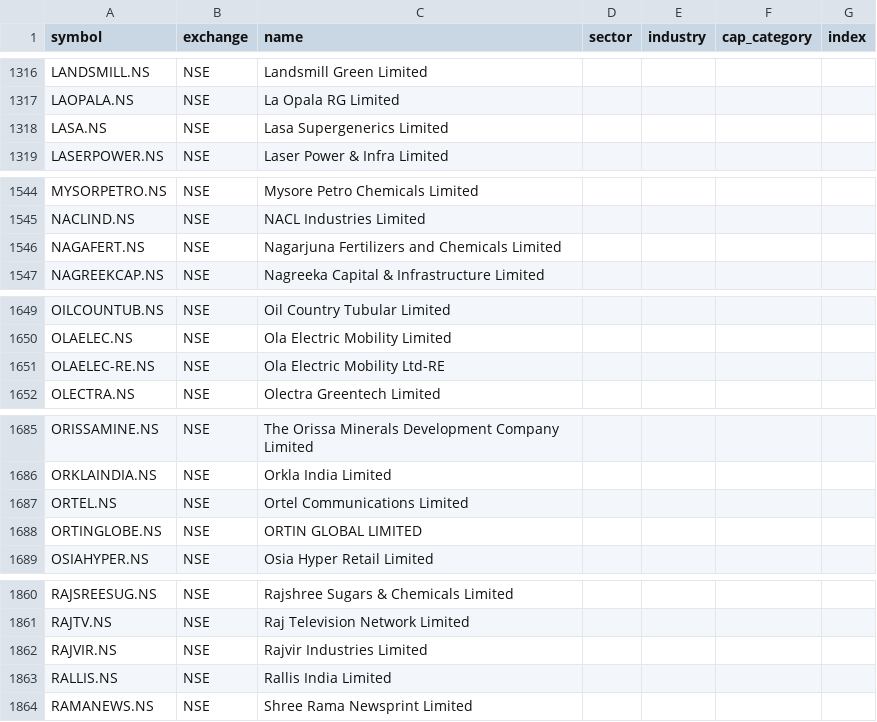
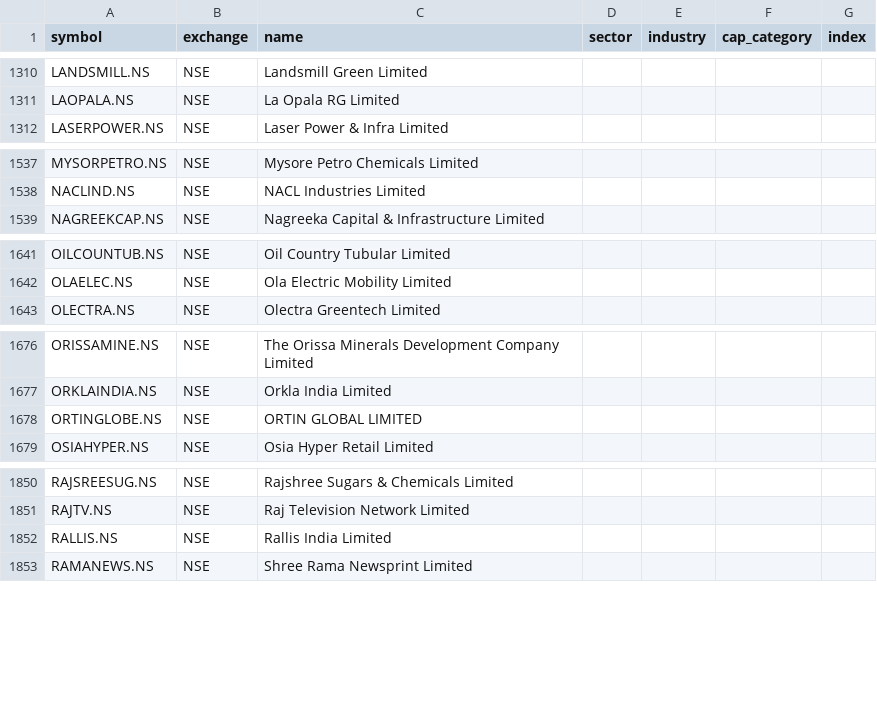
Before and after one commit to djjay0786-tech/Stocksob-fvg-telegram-scanner, a CSV file: universe.csv, drawn as a sheet; only a part is shown, gaps mark what is left out; removed rows and columns are numbered as before the commit, all else as after; the diff covers the shown part only; the diff names each change by its address in the sheet, - before the commit and + after, or states it on an @@ line.

```diff
--- a/universe.csv
+++ b/universe.csv
-row 1318: LASA.NS | NSE | Lasa Supergenerics Limited
-row 1546: NAGAFERT.NS | NSE | Nagarjuna Fertilizers and Chemicals Limited
-row 1651: OLAELEC-RE.NS | NSE | Ola Electric Mobility Ltd-RE
-row 1687: ORTEL.NS | NSE | Ortel Communications Limited
-row 1862: RAJVIR.NS | NSE | Rajvir Industries Limited
```
Also changed, not shown: 1 added row and 10 removed rows elsewhere in this file.
